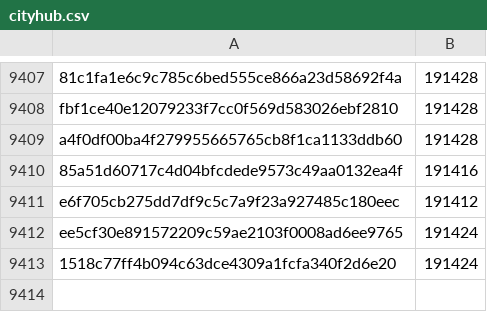
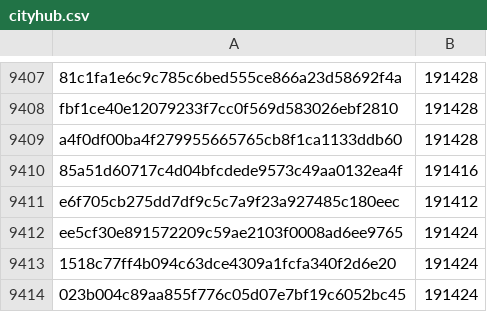
Before and after one commit to robos-education/pybricks-wro, a CSV file: cityhub.csv, drawn as a sheet; only a part is shown, gaps mark what is left out; the diff names each change by its address in the sheet, - before the commit and + after, or states it on an @@ line.

Commit message:
cityhub: Add 023b004c: 191424 (+0).

```diff
--- a/cityhub.csv
+++ b/cityhub.csv
+row 9414: 023b004c89aa855f776c05d07e7bf19c6052bc45 | 191424
```
